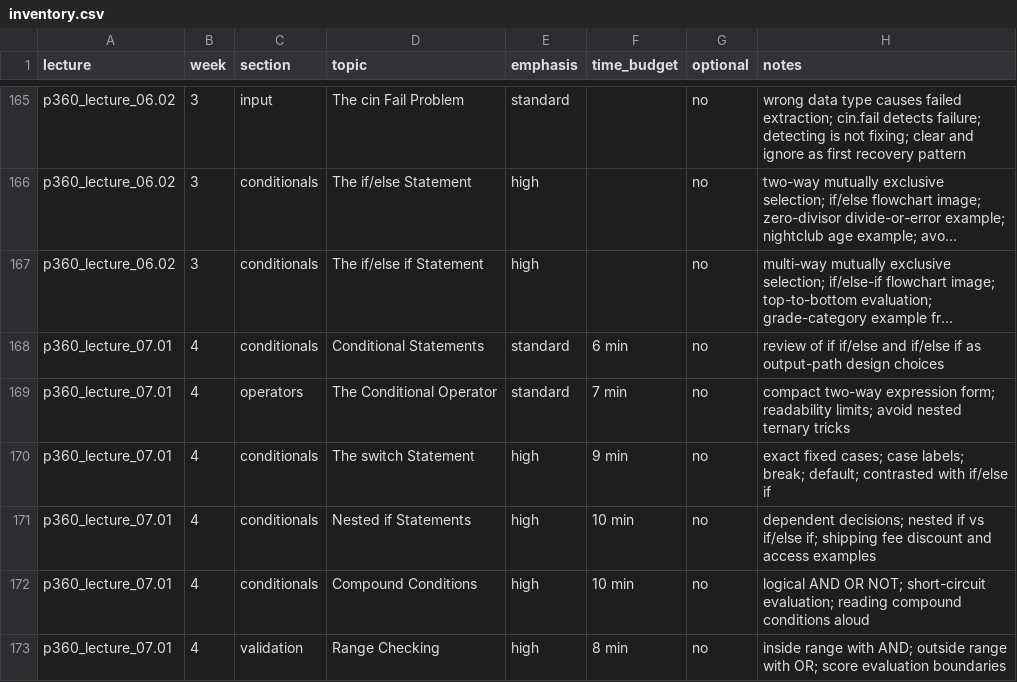
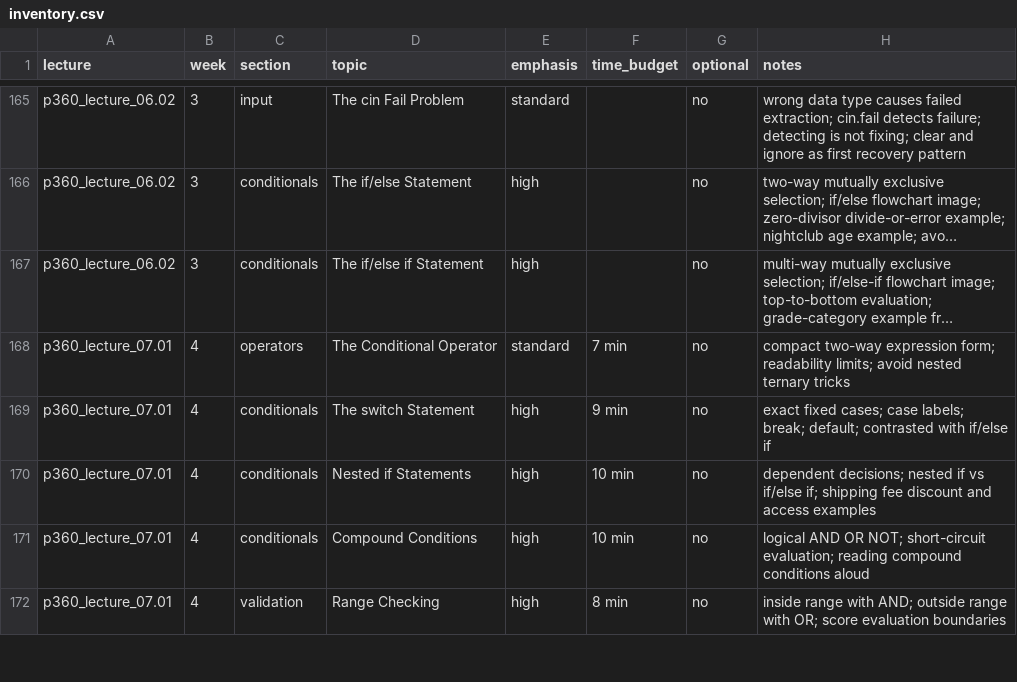
Before and after one commit to 9mytmh5z4p-sketch/CISP360, a CSV file: inventory.csv, drawn as a sheet; only a part is shown, gaps mark what is left out; long unchanged cells end in …; the diff names each change by its address in the sheet, - before the commit and + after, or states it on an @@ line.

```diff
--- a/inventory.csv
+++ b/inventory.csv
-row 168: p360_lecture_07.01 | 4 | conditionals | Conditional Statements | standard | 6 min | no | review of if if/else and if/else if as output-path design choices
```
Also changed, not shown: 11 other files.
